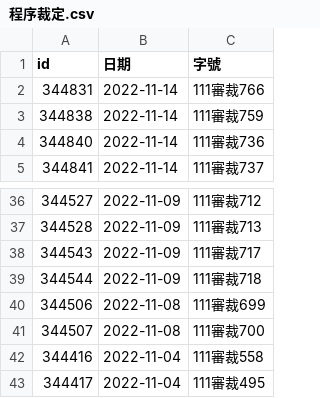
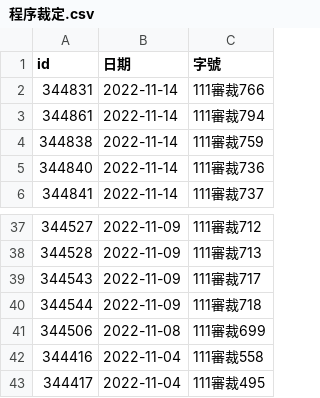
Before and after one commit to kong0107/cons.judicial, a CSV file: docket/程序裁定.csv, drawn as a sheet; only a part is shown, gaps mark what is left out; removed rows and columns are numbered as before the commit, all else as after; the diff names each change by its address in the sheet, - before the commit and + after, or states it on an @@ line.

Commit message:
update dockets

```diff
--- a/docket/程序裁定.csv
+++ b/docket/程序裁定.csv
+row 3: 344861 | 2022-11-14 | 111審裁794
-row 41: 344507 | 2022-11-08 | 111審裁700
```
Also changed, not shown: 1 other file.
